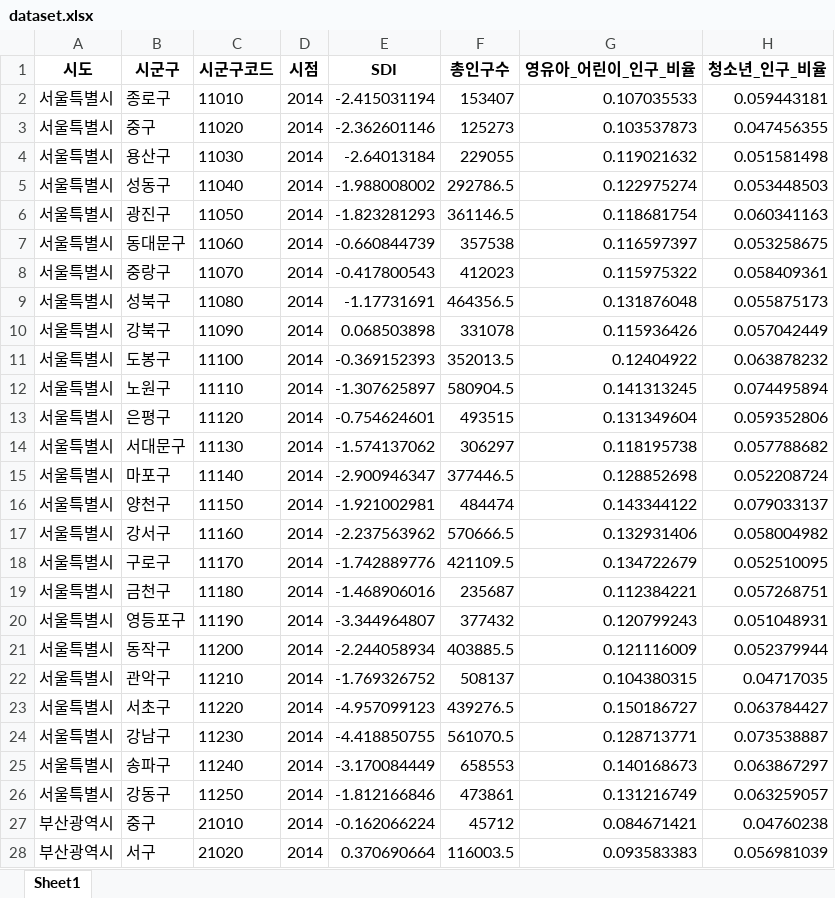
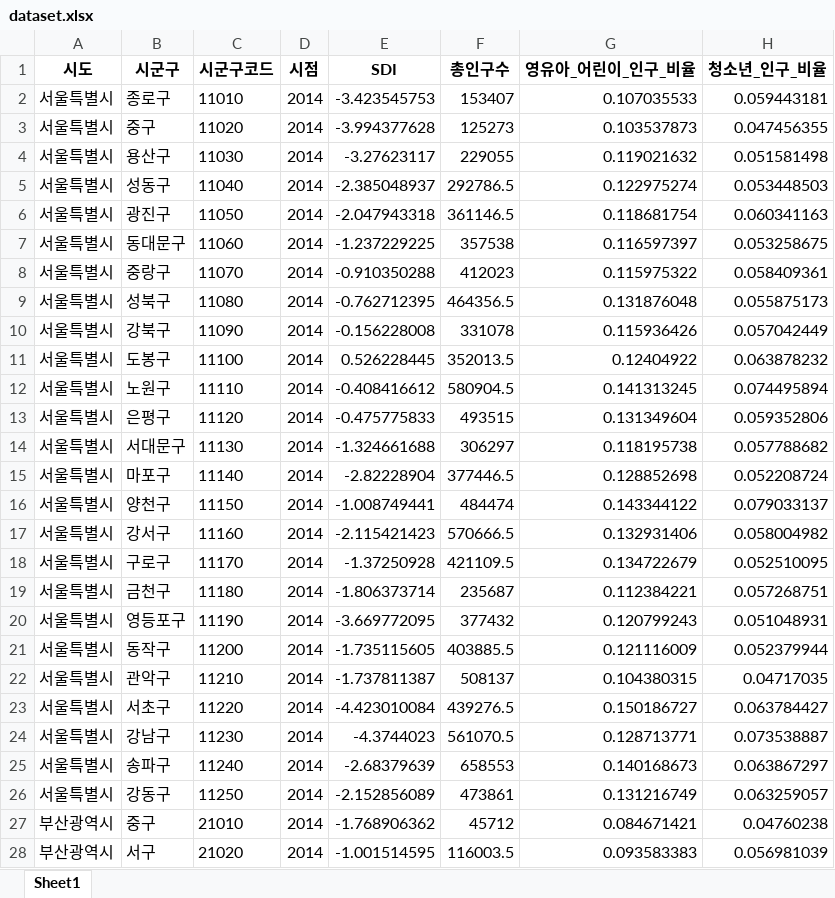
Before and after one commit to kankang-woojin/lib_sdi, an Excel workbook: data/4/result/dataset.xlsx, sheet Sheet1, drawn as a sheet; only a part is shown; values as stored, in another font and other column widths than the file's, no borders; the diff covers the shown part only; the diff names each change by its address in the sheet, - before the commit and + after, or states it on an @@ line.

```diff
--- a/data/4/result/dataset.xlsx (sheet Sheet1)
+++ b/data/4/result/dataset.xlsx (sheet Sheet1)
-E2 (SDI): -2.415031194
+E2 (SDI): -3.423545753
-E3 (SDI): -2.362601146
+E3 (SDI): -3.994377628
-E4 (SDI): -2.64013184
+E4 (SDI): -3.27623117
-E5 (SDI): -1.988008002
+E5 (SDI): -2.385048937
-E6 (SDI): -1.823281293
+E6 (SDI): -2.047943318
-E7 (SDI): -0.660844739
+E7 (SDI): -1.237229225
-E8 (SDI): -0.417800543
+E8 (SDI): -0.910350288
-E9 (SDI): -1.17731691
+E9 (SDI): -0.762712395
-E10 (SDI): 0.068503898
+E10 (SDI): -0.156228008
-E11 (SDI): -0.369152393
+E11 (SDI): 0.526228445
-E12 (SDI): -1.307625897
+E12 (SDI): -0.408416612
-E13 (SDI): -0.754624601
+E13 (SDI): -0.475775833
-E14 (SDI): -1.574137062
+E14 (SDI): -1.324661688
-E15 (SDI): -2.900946347
+E15 (SDI): -2.82228904
-E16 (SDI): -1.921002981
+E16 (SDI): -1.008749441
-E17 (SDI): -2.237563962
+E17 (SDI): -2.115421423
-E18 (SDI): -1.742889776
+E18 (SDI): -1.37250928
-E19 (SDI): -1.468906016
+E19 (SDI): -1.806373714
-E20 (SDI): -3.344964807
+E20 (SDI): -3.669772095
-E21 (SDI): -2.244058934
+E21 (SDI): -1.735115605
-E22 (SDI): -1.769326752
+E22 (SDI): -1.737811387
-E23 (SDI): -4.957099123
+E23 (SDI): -4.423010084
-E24 (SDI): -4.418850755
+E24 (SDI): -4.3744023
-E25 (SDI): -3.170084449
+E25 (SDI): -2.68379639
-E26 (SDI): -1.812166846
+E26 (SDI): -2.152856089
-E27 (SDI): -0.162066224
+E27 (SDI): -1.768906362
-E28 (SDI): 0.370690664
+E28 (SDI): -1.001514595
```
Also changed, not shown: 1118 edited cells elsewhere in this sheet, data/3/result/lib.xlsx, data/3/result/sgg_lib.xlsx, 24 other files.
